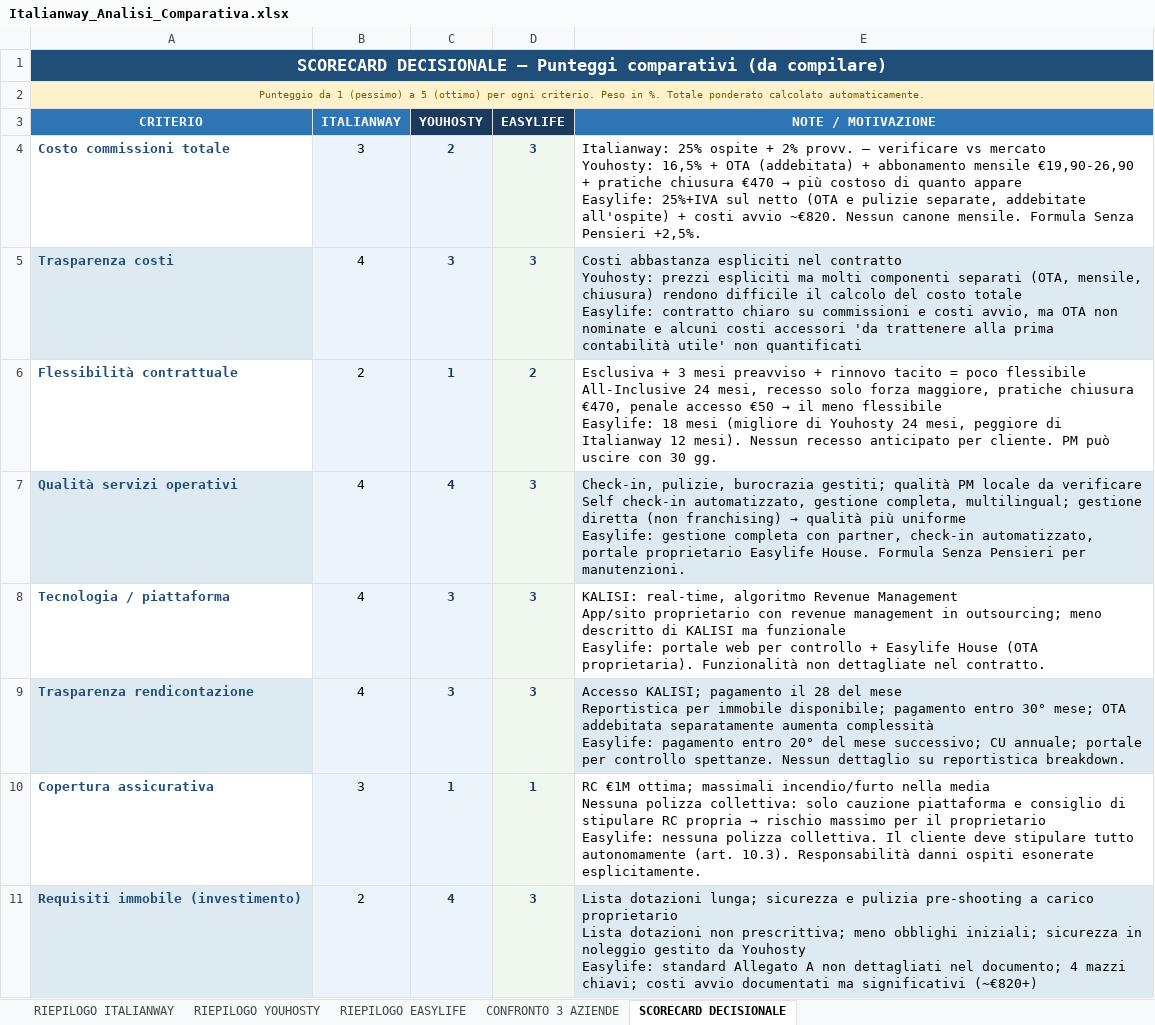
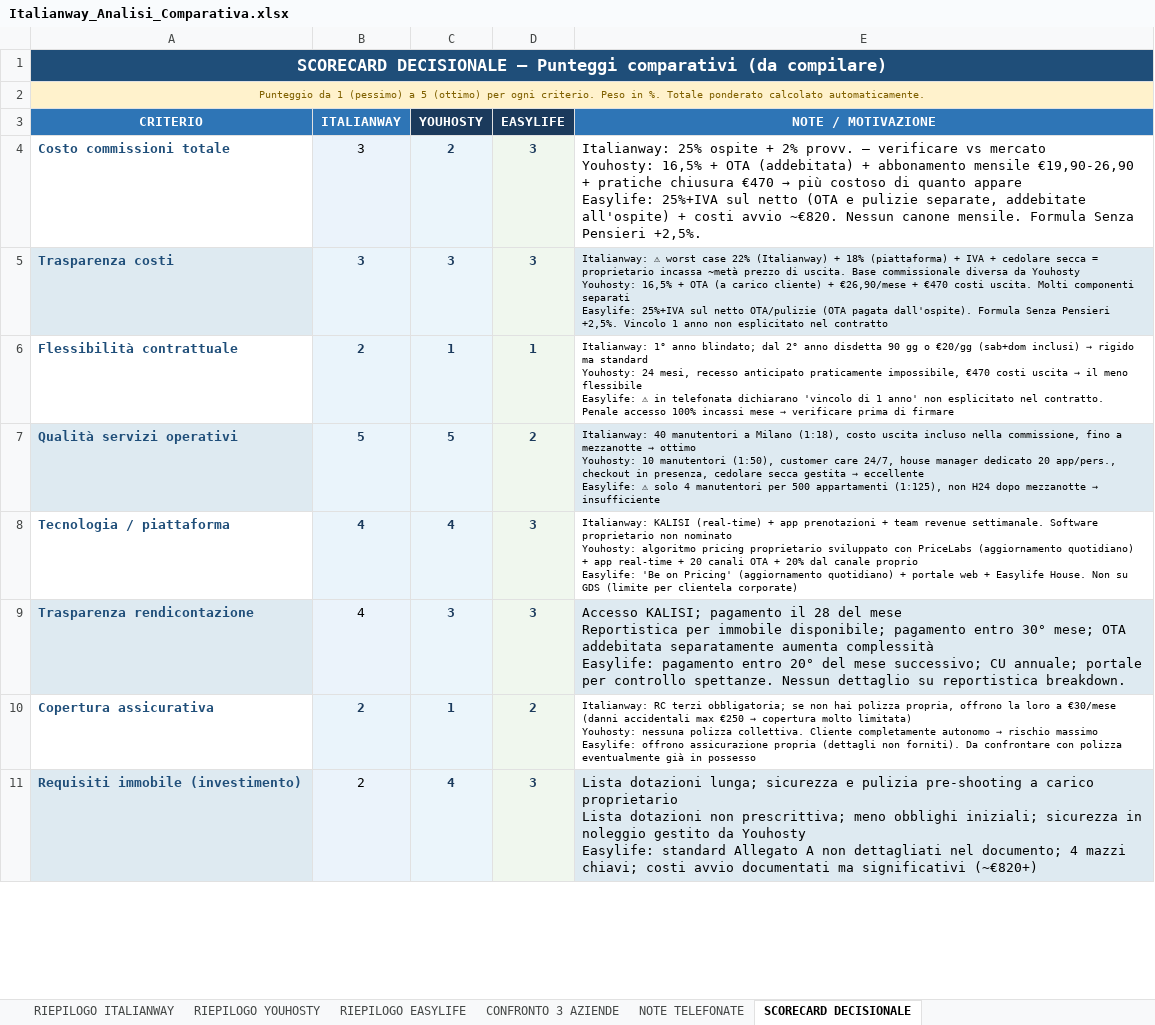
Before and after one commit to giacomostaffieri-eng/empty, an Excel workbook: Italianway_Analisi_Comparativa.xlsx, sheet SCORECARD DECISIONALE, drawn as a sheet; only a part is shown; values as stored, in another font and other column widths than the file's, no borders; ↵ is a line break in a cell; the diff covers the shown part only; the diff names each change by its address in the sheet, - before the commit and + after, or states it on an @@ line.

```diff
--- a/Italianway_Analisi_Comparativa.xlsx (sheet SCORECARD DECISIONALE)
+++ b/Italianway_Analisi_Comparativa.xlsx (sheet SCORECARD DECISIONALE)
+sheet tab: NOTE TELEFONATE
-B5 (ITALIANWAY): 4
+B5 (ITALIANWAY): 3
@@ B5:B8 bold: off → on, text colour: black → #1B3A5C @@
-E5 (NOTE / MOTIVAZIONE): Costi abbastanza espliciti nel contratto ↵ Youhosty: prezzi espliciti ma molti componenti separati (OTA, mensile, chiusura) rendono difficile il calcolo del costo totale ↵ Easylife: contratto chiaro su commissioni e costi avvio, ma OTA non nominate e alcuni costi accessori 'da trattenere alla prima contabilità utile' non quantificati
+E5 (NOTE / MOTIVAZIONE): Italianway: ⚠ worst case 22% (Italianway) + 18% (piattaforma) + IVA + cedolare secca = proprietario incassa ~metà prezzo di uscita. Base commissionale diversa da Youhosty ↵ Youhosty: 16,5% + OTA (a carico cliente) + €26,90/mese + €470 costi uscita. Molti componenti separati ↵ Easylife: 25%+IVA sul netto OTA/pulizie (OTA pagata dall'ospite). Formula Senza Pensieri +2,5%. Vincolo 1 anno non esplicitato nel contratto
@@ E5:E8 text size: smaller @@
-D6 (EASYLIFE): 2
+D6 (EASYLIFE): 1
@@ E6 (NOTE / MOTIVAZIONE): Esclusiva + 3 mesi preavviso + rinnovo tacito = poco flessibile ↵ All-Inclusive 24 mesi, recesso solo forza maggiore, pratiche chiusura €470, penale accesso €50 → il meno flessibile ↵ Easylife: 18 mesi (migliore di Youhosty 24 mesi, peggiore di Italianway 12 mesi). Nessun recesso anticipato per cliente. PM può uscire con 30 gg. → Italianway: 1° anno blindato; dal 2° anno disdetta 90 gg o €20/gg (sab+dom inclusi) → rigido ma standard ↵ Youhosty: 24 mesi, recesso anticipato praticamente impossibile, €470 costi uscita → il meno flessibile ↵ Easylife: ⚠ in telefonata dichiarano 'vincolo di 1 anno' non esplicitato nel contratto. Penale accesso 100% incassi mese → verificare prima di firmare @@
-B7 (ITALIANWAY): 4
+B7 (ITALIANWAY): 5
-C7 (YOUHOSTY): 4
+C7 (YOUHOSTY): 5
-D7 (EASYLIFE): 3
+D7 (EASYLIFE): 2
@@ E7 (NOTE / MOTIVAZIONE): Check-in, pulizie, burocrazia gestiti; qualità PM locale da verificare ↵ Self check-in automatizzato, gestione completa, multilingual; gestione diretta (non franchising) → qualità più uniforme ↵ Easylife: gestione completa con partner, check-in automatizzato, portale proprietario Easylife House. Formula Senza Pensieri per manutenzioni. → Italianway: 40 manutentori a Milano (1:18), costo uscita incluso nella commissione, fino a mezzanotte → ottimo ↵ Youhosty: 10 manutentori (1:50), customer care 24/7, house manager dedicato 20 app/pers., checkout in presenza, cedolare secca gestita → eccellente ↵ Easylife: ⚠ solo 4 manutentori per 500 appartamenti (1:125), non H24 dopo mezzanotte → insufficiente @@
-C8 (YOUHOSTY): 3
+C8 (YOUHOSTY): 4
-E8 (NOTE / MOTIVAZIONE): KALISI: real-time, algoritmo Revenue Management ↵ App/sito proprietario con revenue management in outsourcing; meno descritto di KALISI ma funzionale ↵ Easylife: portale web per controllo + Easylife House (OTA proprietaria). Funzionalità non dettagliate nel contratto.
+E8 (NOTE / MOTIVAZIONE): Italianway: KALISI (real-time) + app prenotazioni + team revenue settimanale. Software proprietario non nominato ↵ Youhosty: algoritmo pricing proprietario sviluppato con PriceLabs (aggiornamento quotidiano) + app real-time + 20 canali OTA + 20% dal canale proprio ↵ Easylife: 'Be on Pricing' (aggiornamento quotidiano) + portale web + Easylife House. Non su GDS (limite per clientela corporate)
-B10 (ITALIANWAY): 3
+B10 (ITALIANWAY): 2
@@ B10 bold: off → on, text colour: black → #1B3A5C @@
-D10 (EASYLIFE): 1
+D10 (EASYLIFE): 2
@@ E10 (NOTE / MOTIVAZIONE): RC €1M ottima; massimali incendio/furto nella media ↵ Nessuna polizza collettiva: solo cauzione piattaforma e consiglio di stipulare RC propria → rischio massimo per il proprietario ↵ Easylife: nessuna polizza collettiva. Il cliente deve stipulare tutto autonomamente (art. 10.3). Responsabilità danni ospiti esonerate esplicitamente. → Italianway: RC terzi obbligatoria; se non hai polizza propria, offrono la loro a €30/mese (danni accidentali max €250 → copertura molto limitata) ↵ Youhosty: nessuna polizza collettiva. Cliente completamente autonomo → rischio massimo ↵ Easylife: offrono assicurazione propria (dettagli non forniti). Da confrontare con polizza eventualmente già in possesso @@
@@ E10 text size: smaller @@
```
Also changed, not shown: 7 edited cells and cell formats elsewhere in this sheet, sheet CONFRONTO 3 AZIENDE.
